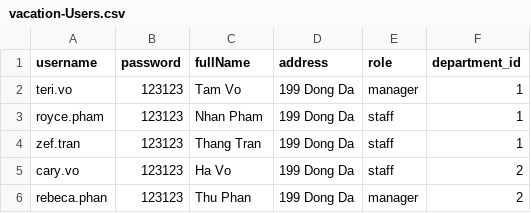
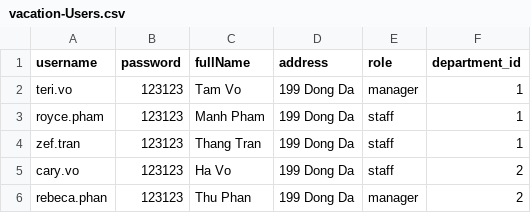
Before and after one commit to thangtran238/Staff-s-Vacation, a CSV file: db/data/vacation-Users.csv, drawn as a sheet.

```diff
--- a/db/data/vacation-Users.csv
+++ b/db/data/vacation-Users.csv
@@ -2,3 +2,3 @@ username, password, fullName, address, role, department_id
 teri.vo,123123,Tam Vo,199 Dong Da, manager, 1
-royce.pham,123123, Nhan Pham, 199 Dong Da, staff, 1
+royce.pham,123123, Manh Pham, 199 Dong Da, staff, 1
 zef.tran,123123,Thang Tran,199 Dong Da, staff, 1
```
Also changed, not shown: 10 other files.
